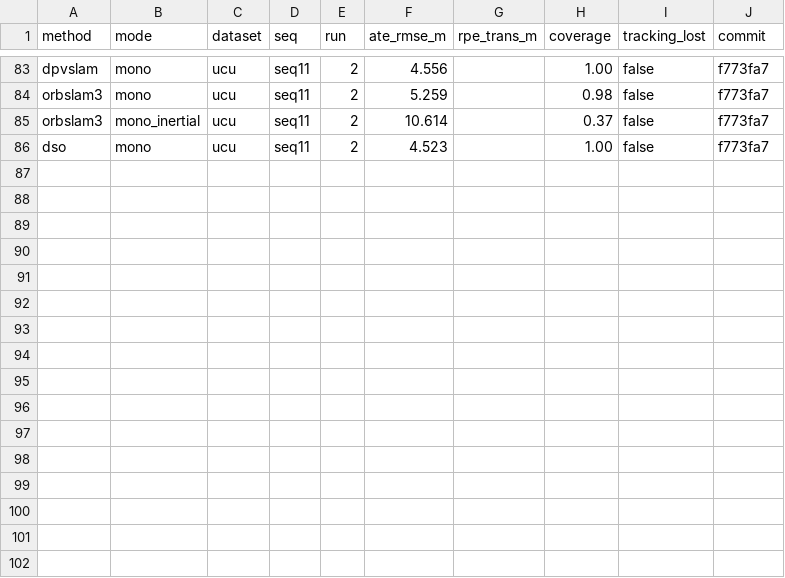
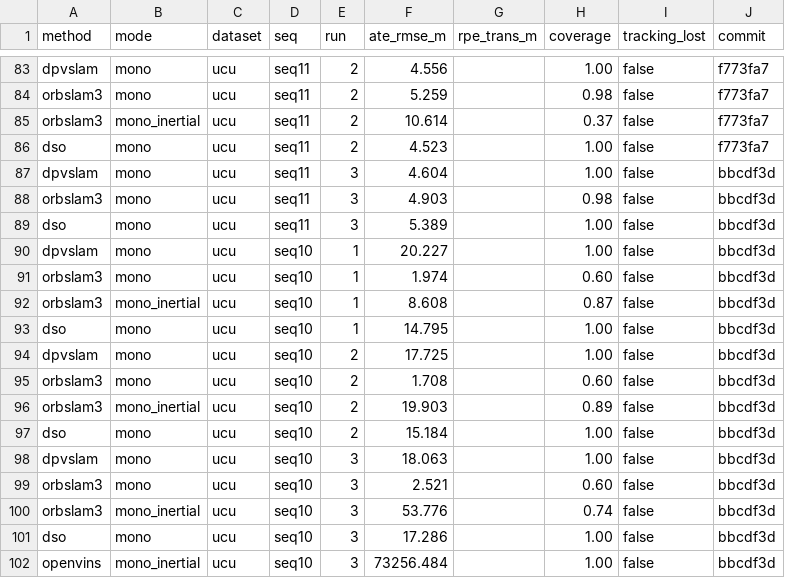
Before and after one commit to oToTak/slam-project-methods, a CSV file: status/summaries/summary_StarDestroyer.csv, drawn as a sheet; only a part is shown, gaps mark what is left out; the diff names each change by its address in the sheet, - before the commit and + after, or states it on an @@ line.

```diff
--- a/status/summaries/summary_StarDestroyer.csv
+++ b/status/summaries/summary_StarDestroyer.csv
+row 87: dpvslam | mono | ucu | seq11 | 3 | 4.604 |  | 1.00 | false | bbcdf3d
+row 88: orbslam3 | mono | ucu | seq11 | 3 | 4.903 |  | 0.98 | false | bbcdf3d
+row 89: dso | mono | ucu | seq11 | 3 | 5.389 |  | 1.00 | false | bbcdf3d
+row 90: dpvslam | mono | ucu | seq10 | 1 | 20.227 |  | 1.00 | false | bbcdf3d
+row 91: orbslam3 | mono | ucu | seq10 | 1 | 1.974 |  | 0.60 | false | bbcdf3d
+row 92: orbslam3 | mono_inertial | ucu | seq10 | 1 | 8.608 |  | 0.87 | false | bbcdf3d
+row 93: dso | mono | ucu | seq10 | 1 | 14.795 |  | 1.00 | false | bbcdf3d
+row 94: dpvslam | mono | ucu | seq10 | 2 | 17.725 |  | 1.00 | false | bbcdf3d
+row 95: orbslam3 | mono | ucu | seq10 | 2 | 1.708 |  | 0.60 | false | bbcdf3d
+row 96: orbslam3 | mono_inertial | ucu | seq10 | 2 | 19.903 |  | 0.89 | false | bbcdf3d
+row 97: dso | mono | ucu | seq10 | 2 | 15.184 |  | 1.00 | false | bbcdf3d
+row 98: dpvslam | mono | ucu | seq10 | 3 | 18.063 |  | 1.00 | false | bbcdf3d
+row 99: orbslam3 | mono | ucu | seq10 | 3 | 2.521 |  | 0.60 | false | bbcdf3d
+row 100: orbslam3 | mono_inertial | ucu | seq10 | 3 | 53.776 |  | 0.74 | false | bbcdf3d
+row 101: dso | mono | ucu | seq10 | 3 | 17.286 |  | 1.00 | false | bbcdf3d
+row 102: openvins | mono_inertial | ucu | seq10 | 3 | 73256.484 |  | 1.00 | false | bbcdf3d
```
Also changed, not shown: 2 other files.
